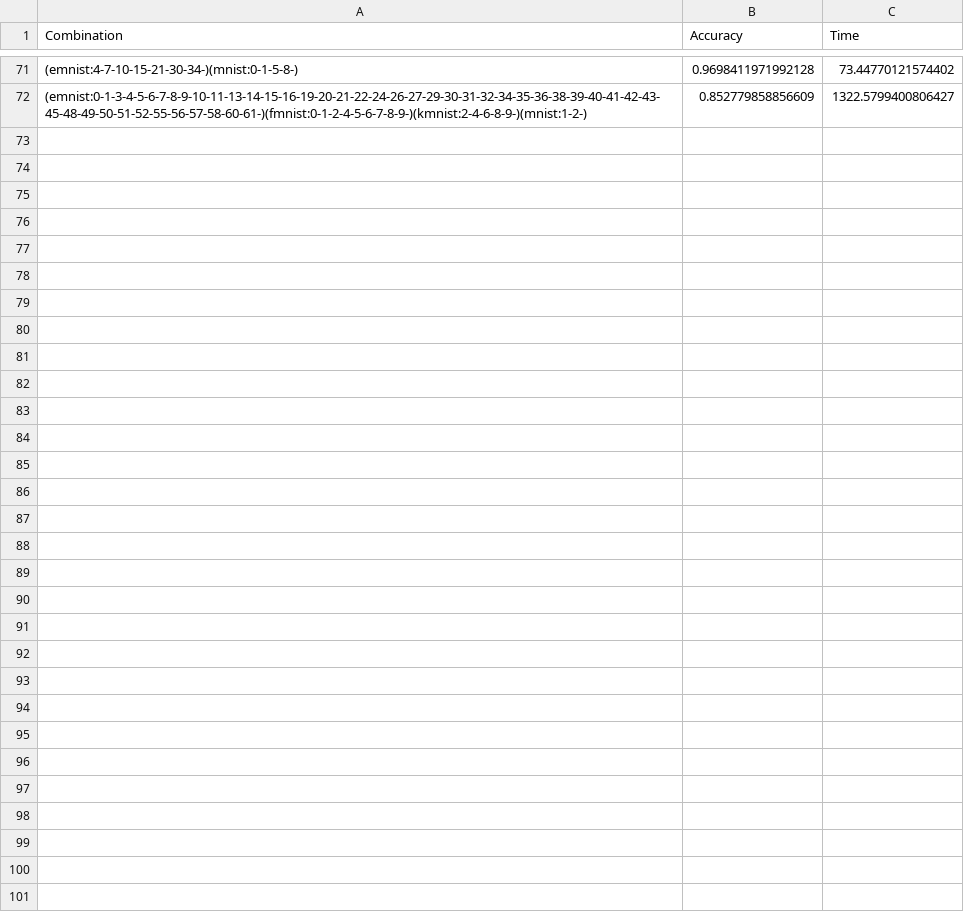
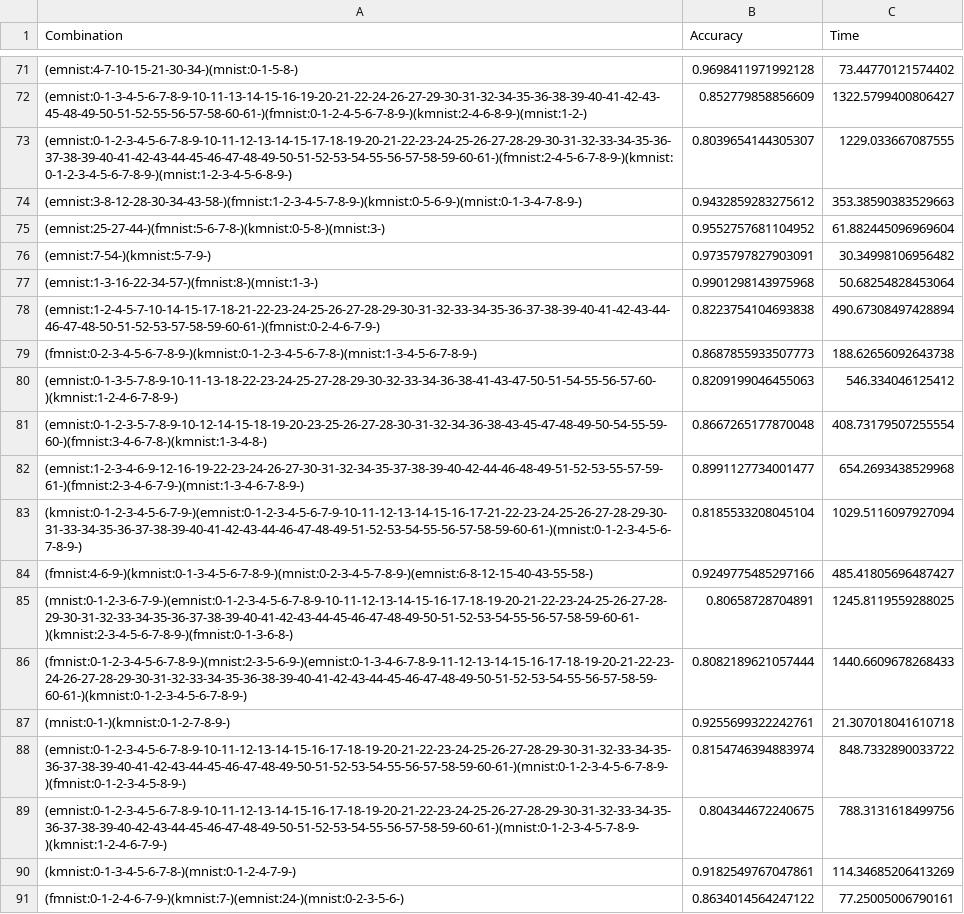
Before and after one commit to sayemimtiaz/moduleComposition, a CSV file: result/dynamic_model4.csv (was result/dynamic_repeat_0.csv), drawn as a sheet; only a part is shown, gaps mark what is left out; the diff covers the shown part only.

```diff
--- a/result/dynamic_repeat_0.csv
+++ b/result/dynamic_model4.csv
@@ -72 +72,20 @@ Combination,Accuracy,Time
 (emnist:0-1-3-4-5-6-7-8-9-10-11-13-14-15-16-19-20-21-22-24-26-27-29-30-31-32-34-35-36-38-39-40-41-42-43-45-48-49-50-51-52-55-56-57-58-60-61-)(fmnist:0-1-2-4-5-6-7-8-9-)(kmnist:2-4-6-8-9-)(mnist:1-2-),0.852779858856609,1322.5799400806427
+(emnist:0-1-2-3-4-5-6-7-8-9-10-11-12-13-14-15-17-18-19-20-21-22-23-24-25-26-27-28-29-30-31-32-33-34-35-36-37-38-39-40-41-42-43-44-45-46-47-48-49-50-51-52-53-54-55-56-57-58-59-60-61-)(fmnist:2-4-5-6-7-8-9-)(kmnist:0-1-2-3-4-5-6-7-8-9-)(mnist:1-2-3-4-5-6-8-9-),0.8039654144305307,1229.033667087555
+(emnist:3-8-12-28-30-34-43-58-)(fmnist:1-2-3-4-5-7-8-9-)(kmnist:0-5-6-9-)(mnist:0-1-3-4-7-8-9-),0.9432859283275612,353.38590383529663
+(emnist:25-27-44-)(fmnist:5-6-7-8-)(kmnist:0-5-8-)(mnist:3-),0.9552757681104952,61.882445096969604
+(emnist:7-54-)(kmnist:5-7-9-),0.9735797827903091,30.34998106956482
+(emnist:1-3-16-22-34-57-)(fmnist:8-)(mnist:1-3-),0.9901298143975968,50.68254828453064
+(emnist:1-2-4-5-7-10-14-15-17-18-21-22-23-24-25-26-27-28-29-30-31-32-33-34-35-36-37-38-39-40-41-42-43-44-46-47-48-50-51-52-53-57-58-59-60-61-)(fmnist:0-2-4-6-7-9-),0.8223754104693838,490.67308497428894
+(fmnist:0-2-3-4-5-6-7-8-9-)(kmnist:0-1-2-3-4-5-6-7-8-)(mnist:1-3-4-5-6-7-8-9-),0.8687855933507773,188.62656092643738
+(emnist:0-1-3-5-7-8-9-10-11-13-18-22-23-24-25-27-28-29-30-32-33-34-36-38-41-43-47-50-51-54-55-56-57-60-)(kmnist:1-2-4-6-7-8-9-),0.8209199046455063,546.334046125412
+(emnist:0-1-2-3-5-7-8-9-10-12-14-15-18-19-20-23-25-26-27-28-30-31-32-34-36-38-43-45-47-48-49-50-54-55-59-60-)(fmnist:3-4-6-7-8-)(kmnist:1-3-4-8-),0.8667265177870048,408.73179507255554
+(emnist:1-2-3-4-6-9-12-16-19-22-23-24-26-27-30-31-32-34-35-37-38-39-40-42-44-46-48-49-51-52-53-55-57-59-61-)(fmnist:2-3-4-6-7-9-)(mnist:1-3-4-6-7-8-9-),0.8991127734001477,654.2693438529968
+(kmnist:0-1-2-3-4-5-6-7-9-)(emnist:0-1-2-3-4-5-6-7-9-10-11-12-13-14-15-16-17-21-22-23-24-25-26-27-28-29-30-31-33-34-35-36-37-38-39-40-41-42-43-44-46-47-48-49-51-52-53-54-55-56-57-58-59-60-61-)(mnist:0-1-2-3-4-5-6-7-8-9-),0.8185533208045104,1029.5116097927094
+(fmnist:4-6-9-)(kmnist:0-1-3-4-5-6-7-8-9-)(mnist:0-2-3-4-5-7-8-9-)(emnist:6-8-12-15-40-43-55-58-),0.9249775485297166,485.41805696487427
+(mnist:0-1-2-3-6-7-9-)(emnist:0-1-2-3-4-5-6-7-8-9-10-11-12-13-14-15-16-17-18-19-20-21-22-23-24-25-26-27-28-29-30-31-32-33-34-35-36-37-38-39-40-41-42-43-44-45-46-47-48-49-50-51-52-53-54-55-56-57-58-59-60-61-)(kmnist:2-3-4-5-6-7-8-9-)(fmnist:0-1-3-6-8-),0.80658728704891,1245.8119559288025
+(fmnist:0-1-2-3-4-5-6-7-8-9-)(mnist:2-3-5-6-9-)(emnist:0-1-3-4-6-7-8-9-11-12-13-14-15-16-17-18-19-20-21-22-23-24-26-27-28-29-30-31-32-33-34-35-36-38-39-40-41-42-43-44-45-46-47-48-49-50-51-52-53-54-55-56-57-58-59-60-61-)(kmnist:0-1-2-3-4-5-6-7-8-9-),0.8082189621057444,1440.6609678268433
+(mnist:0-1-)(kmnist:0-1-2-7-8-9-),0.9255699322242761,21.307018041610718
+(emnist:0-1-2-3-4-5-6-7-8-9-10-11-12-13-14-15-16-17-18-19-20-21-22-23-24-25-26-27-28-29-30-31-32-33-34-35-36-37-38-39-40-41-42-43-44-45-46-47-48-49-50-51-52-53-54-55-56-57-58-59-60-61-)(mnist:0-1-2-3-4-5-6-7-8-9-)(fmnist:0-1-2-3-4-5-8-9-),0.8154746394883974,848.7332890033722
+(emnist:0-1-2-3-4-5-6-7-8-9-10-11-12-13-14-15-16-17-18-19-20-21-22-23-24-25-26-27-28-29-30-31-32-33-34-35-36-37-38-39-40-42-43-44-45-46-47-48-49-50-51-52-53-54-55-56-57-58-59-60-61-)(mnist:0-1-2-3-4-5-7-8-9-)(kmnist:1-2-4-6-7-9-),0.804344672240675,788.3131618499756
+(kmnist:0-1-3-4-5-6-7-8-)(mnist:0-1-2-4-7-9-),0.9182549767047861,114.34685206413269
+(fmnist:0-1-2-4-6-7-9-)(kmnist:7-)(emnist:24-)(mnist:0-2-3-5-6-),0.8634014564247122,77.25005006790161
```
Also changed, not shown: 10 added rows elsewhere in this file, 17 other files.
